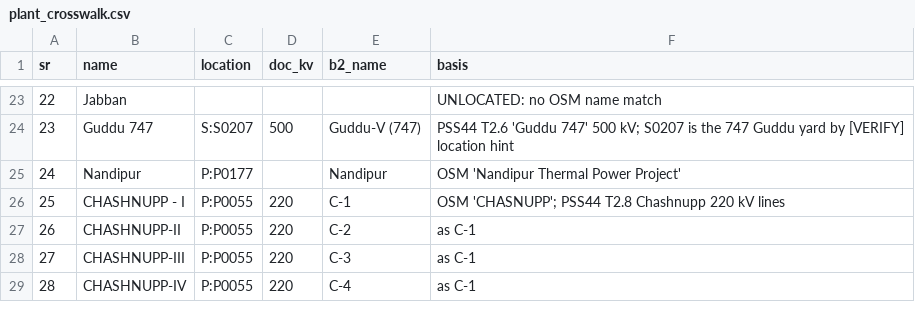
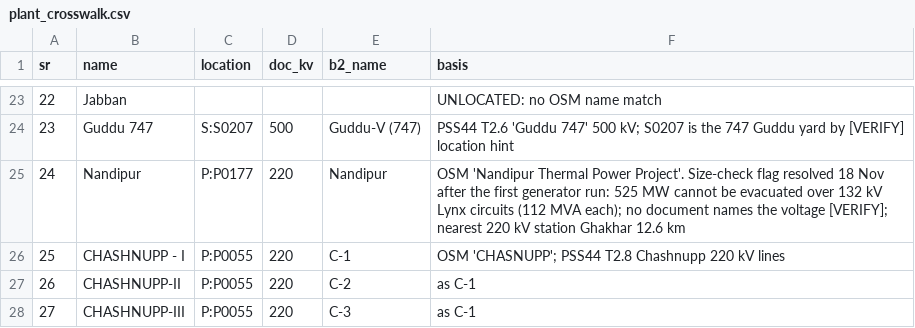
Before and after one commit to furqan5/pakistan-grid, a CSV file: day7/plant_crosswalk.csv, drawn as a sheet; only a part is shown, gaps mark what is left out; the shorter side is filled out with more unchanged rows.

```diff
--- a/day7/plant_crosswalk.csv
+++ b/day7/plant_crosswalk.csv
@@ -24,3 +24,3 @@ sr,name,location,doc_kv,b2_name,basis
 23,Guddu 747,S:S0207,500,Guddu-V (747),PSS44 T2.6 'Guddu 747' 500 kV; S0207 is the 747 Guddu yard by [VERIFY] location hint
-24,Nandipur,P:P0177,,Nandipur,OSM 'Nandipur Thermal Power Project'
+24,Nandipur,P:P0177,220,Nandipur,OSM 'Nandipur Thermal Power Project'. Size-check flag resolved 18 Nov after the first generator run: 525 MW cannot be evacuated over 132 kV Lynx circuits (112 MVA each); no document names the voltage [VERIFY]; nearest 220 kV station Ghakhar 12.6 km
 25,CHASHNUPP - I,P:P0055,220,C-1,OSM 'CHASNUPP'; PSS44 T2.8 Chashnupp 220 kV lines
```
Also changed, not shown: 3 other files.
